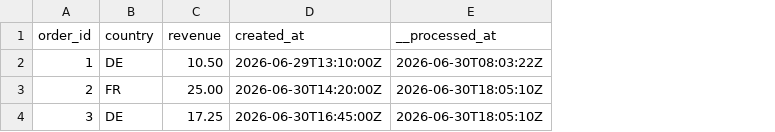
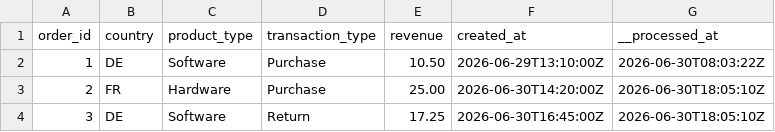
Before and after one commit to priboy68rus/motor, a CSV file: examples/revenue/data/orders.csv, drawn as a sheet; the diff names each change by its address in the sheet, - before the commit and + after, or states it on an @@ line.

```diff
--- a/examples/revenue/data/orders.csv
+++ b/examples/revenue/data/orders.csv
+column C (product_type), rows 2-4: Software | Hardware | Software
+column D (transaction_type), rows 2-4: Purchase | Purchase | Return
```
Also changed, not shown: 10 other files.
